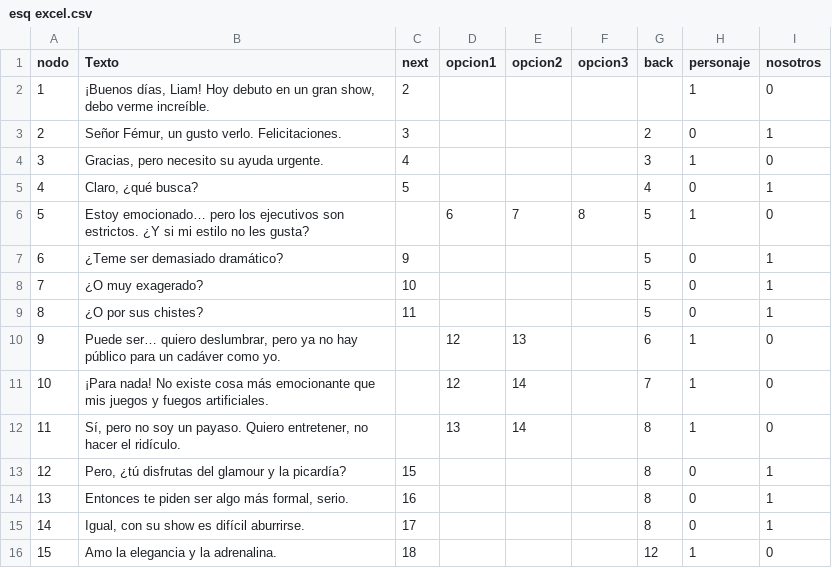
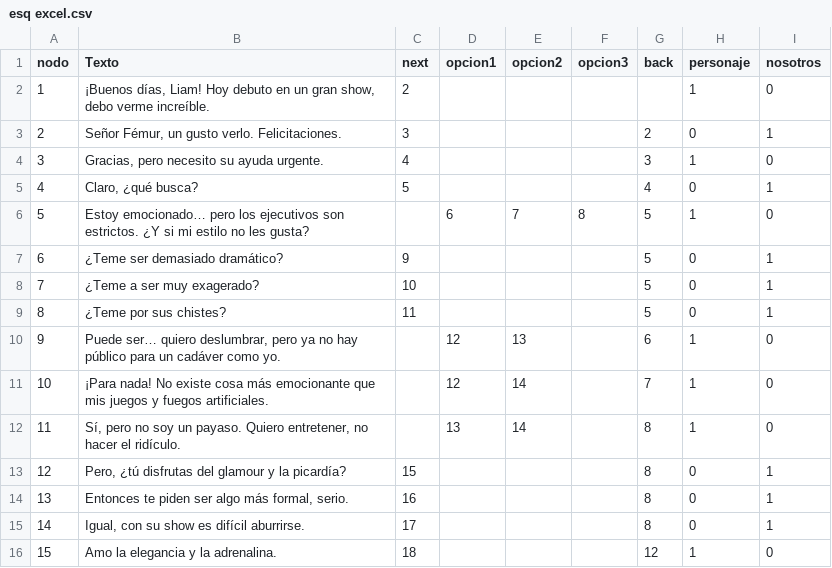
Before and after one commit to ero333/GoldenBeauty, a CSV file: Assets/excels/esq excel.csv, drawn as a sheet; only a part is shown.

```diff
--- a/Assets/excels/esq excel.csv
+++ b/Assets/excels/esq excel.csv
@@ -7,4 +7,4 @@ nodo,Texto,next,opcion1,opcion2,opcion3,back,personaje,nosotros
 6,¿Teme ser demasiado dramático?,9,,,,5,0,1
-7,¿O muy exagerado?,10,,,,5,0,1
-8,¿O por sus chistes?,11,,,,5,0,1
+7,¿Teme a ser muy exagerado?,10,,,,5,0,1
+8,¿Teme por sus chistes?,11,,,,5,0,1
 9,"Puede ser… quiero deslumbrar, pero ya no hay público para un cadáver como yo.",,12,13,,6,1,0
```
Also changed, not shown: Assets/excels/Dialogos_Golden Beauty - Golem.csv, Assets/excels/toro excel.csv, 1 other file.
